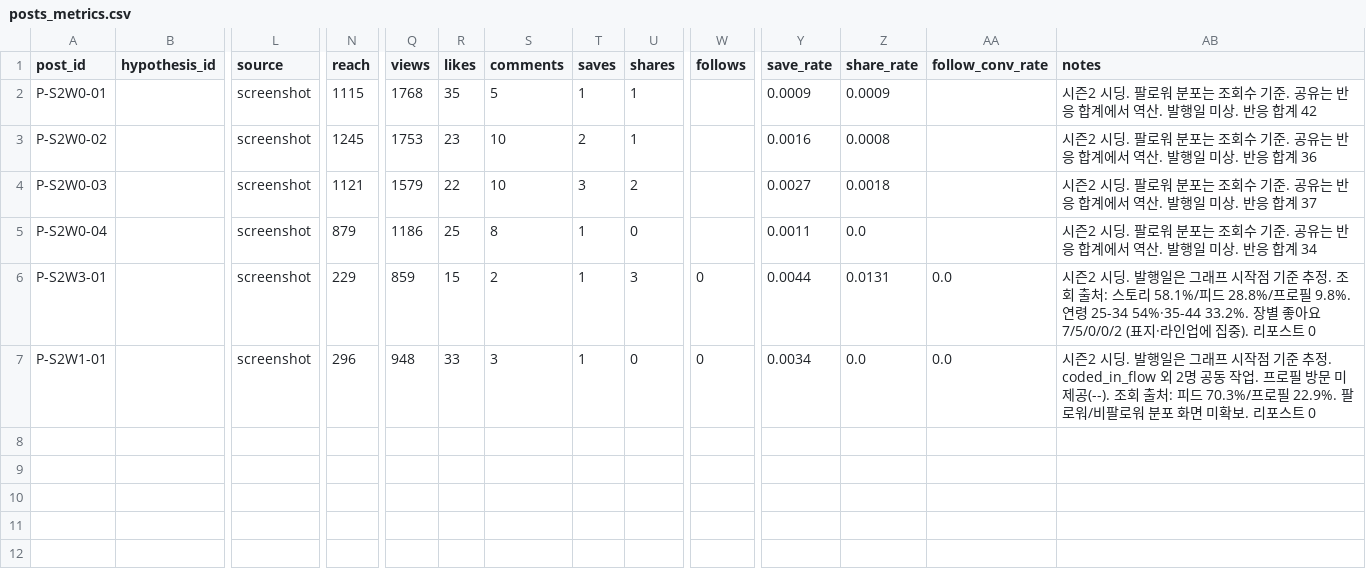
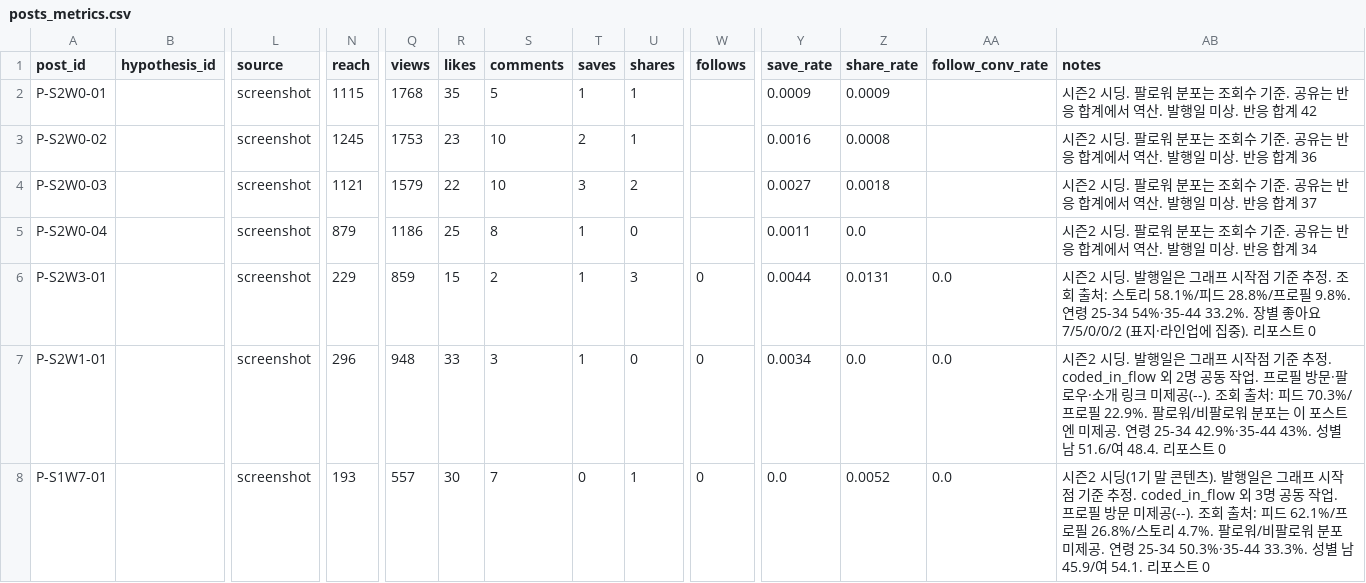
Before and after one commit to bananavom/spongetimes-carousel, a CSV file: skills/hypothesis-lab/data/posts_metrics.csv, drawn as a sheet; only a part is shown, gaps mark what is left out; rows hold the shown columns only; the diff names each change by its address in the sheet, - before the commit and + after, or states it on an @@ line.

```diff
--- a/skills/hypothesis-lab/data/posts_metrics.csv
+++ b/skills/hypothesis-lab/data/posts_metrics.csv
-AB7 (notes): …필 방문 미제공(--). 조회 출처: 피드 70.3%/프로필 22.9%. 팔로워/비팔로워 분포 화면 미확보. 리포스트…
+AB7 (notes): …필 방문·팔로우·소개 링크 미제공(--). 조회 출처: 피드 70.3%/프로필 22.9%. 팔로워/비팔로워 분포는 이 포스트엔 미제공. 연령 25-34 42.9%·35-44 43%. 성별 남 51.6/여 48.4. 리포스트…
+row 8: P-S1W7-01 |  | screenshot | 193 | 557 | 30 | 7 | 0 | 1 | 0 | 0.0 | 0.0052 | 0.0 | 시즌2 시딩(1기 말 콘텐츠). 발행일은 그래프 시작점 기준 추정. coded_in_flow 외 3명 공동 작업. 프로필 방문 미제공(--). 조회 출처: 피드 62.1%/프로필 26.8%/스토리 4.7%. 팔로워/비팔로워 분포 미제공. 연령 25-34 50.3%·35-44 33.3%. 성별 남 45.9/여 54.1. 리포스트 0
```
